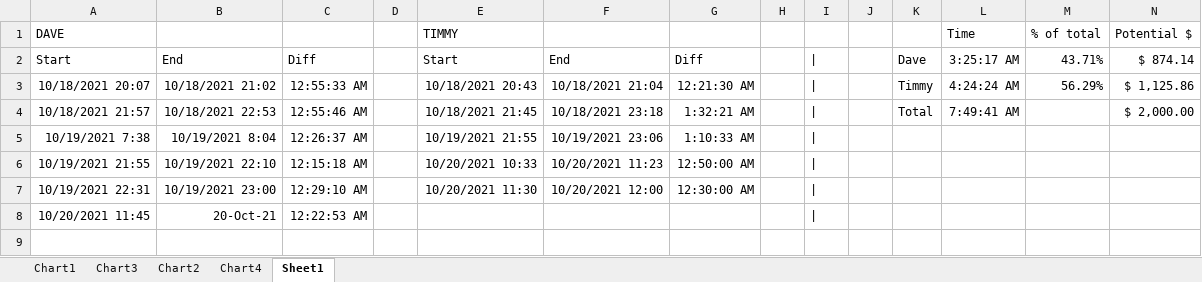
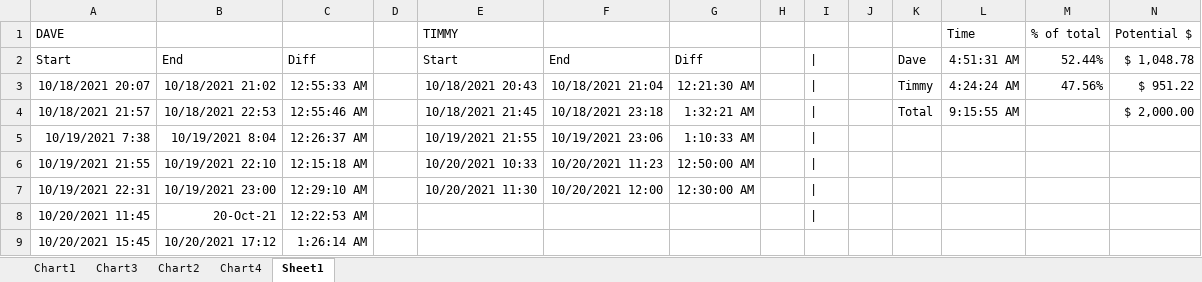
Before and after one commit to paperdave/phoenix-write, an Excel workbook: timesheet.xlsx, sheet Sheet1, drawn as a sheet; values as stored, in another font and other column widths than the file's, no borders; the diff names each change by its address in the sheet, - before the commit and + after, or states it on an @@ line.

Commit message:
timesheet

```diff
--- a/timesheet.xlsx (sheet Sheet1)
+++ b/timesheet.xlsx (sheet Sheet1)
-L2: 3:25:17 AM
+L2: 4:51:31 AM
-M2: 43.71%
+M2: 52.44%
-N2: $ 874.14
+N2: $ 1,048.78
-M3: 56.29%
+M3: 47.56%
-N3: $ 1,125.86
+N3: $ 951.22
-L4: 7:49:41 AM
+L4: 9:15:55 AM
+row 9: 10/20/2021 15:45 | 10/20/2021 17:12 | 1:26:14 AM
```
